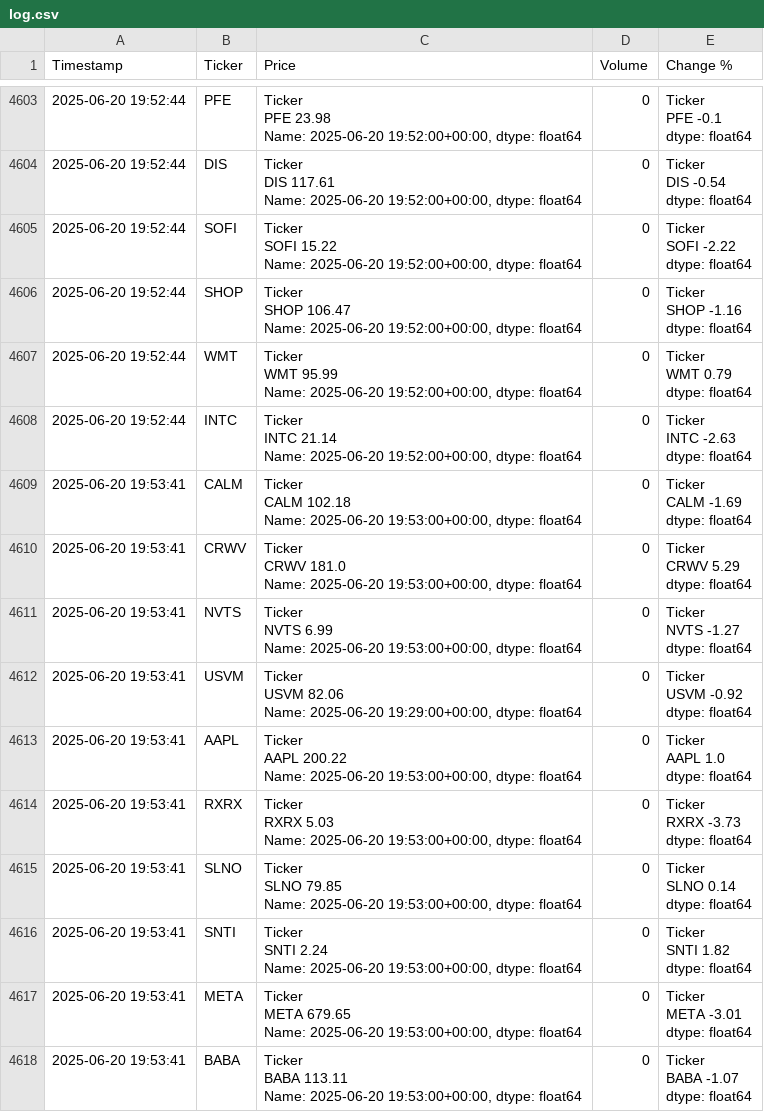
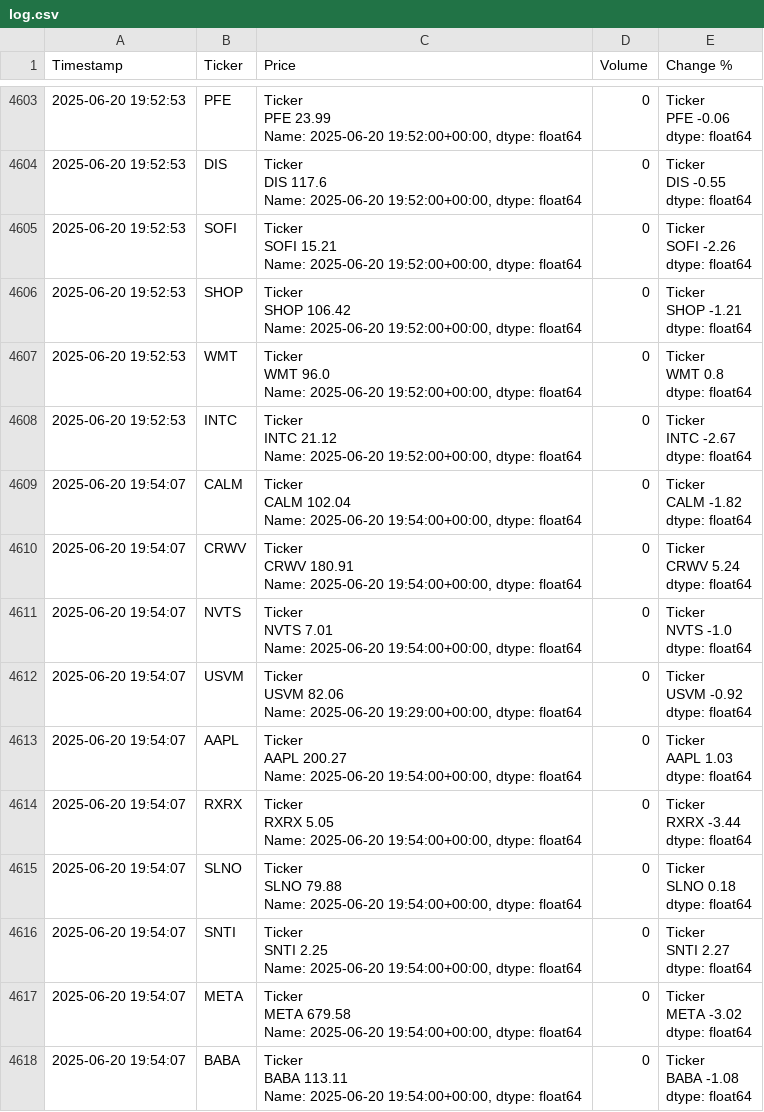
Before and after one commit to dbarber530/Logger3.0, a CSV file: data/log.csv, drawn as a sheet; only a part is shown, gaps mark what is left out; ↵ is a line break in a cell; the diff covers the shown part only; the diff names each change by its address in the sheet, - before the commit and + after, or states it on an @@ line.

Commit message:
Automated log update 2025-06-20 19:54:13

```diff
--- a/data/log.csv
+++ b/data/log.csv
-A4603:A4608 (Timestamp): 2025-06-20 19:52:44
+A4603:A4608 (Timestamp): 2025-06-20 19:52:53
-C4603 (Price): Ticker ↵ PFE 23.98 ↵ Name: 2025-06-20…
+C4603 (Price): Ticker ↵ PFE 23.99 ↵ Name: 2025-06-20…
-E4603 (Change %): Ticker ↵ PFE -0.1 ↵ dtype: float64
+E4603 (Change %): Ticker ↵ PFE -0.06 ↵ dtype: float64
-C4604 (Price): Ticker ↵ DIS 117.61 ↵ Name: 2025-06-20…
+C4604 (Price): Ticker ↵ DIS 117.6 ↵ Name: 2025-06-20…
-E4604 (Change %): Ticker ↵ DIS -0.54 ↵ dtype: float64
+E4604 (Change %): Ticker ↵ DIS -0.55 ↵ dtype: float64
-C4605 (Price): Ticker ↵ SOFI 15.22 ↵ Name: 2025-06-20…
+C4605 (Price): Ticker ↵ SOFI 15.21 ↵ Name: 2025-06-20…
-E4605 (Change %): Ticker ↵ SOFI -2.22 ↵ dtype: float64
+E4605 (Change %): Ticker ↵ SOFI -2.26 ↵ dtype: float64
-C4606 (Price): Ticker ↵ SHOP 106.47 ↵ Name: 2025-06-20…
+C4606 (Price): Ticker ↵ SHOP 106.42 ↵ Name: 2025-06-20…
-E4606 (Change %): Ticker ↵ SHOP -1.16 ↵ dtype: float64
+E4606 (Change %): Ticker ↵ SHOP -1.21 ↵ dtype: float64
-C4607 (Price): Ticker ↵ WMT 95.99 ↵ Name: 2025-06-20…
+C4607 (Price): Ticker ↵ WMT 96.0 ↵ Name: 2025-06-20…
-E4607 (Change %): Ticker ↵ WMT 0.79 ↵ dtype: float64
+E4607 (Change %): Ticker ↵ WMT 0.8 ↵ dtype: float64
-C4608 (Price): Ticker ↵ INTC 21.14 ↵ Name: 2025-06-20…
+C4608 (Price): Ticker ↵ INTC 21.12 ↵ Name: 2025-06-20…
-E4608 (Change %): Ticker ↵ INTC -2.63 ↵ dtype: float64
+E4608 (Change %): Ticker ↵ INTC -2.67 ↵ dtype: float64
-A4609:A4618 (Timestamp): 2025-06-20 19:53:41
+A4609:A4618 (Timestamp): 2025-06-20 19:54:07
-C4609 (Price): Ticker ↵ CALM 102.18 ↵ Name: 2025-06-20 19:53:00+00:00, dtype: float64
+C4609 (Price): Ticker ↵ CALM 102.04 ↵ Name: 2025-06-20 19:54:00+00:00, dtype: float64
-E4609 (Change %): Ticker ↵ CALM -1.69 ↵ dtype: float64
+E4609 (Change %): Ticker ↵ CALM -1.82 ↵ dtype: float64
-C4610 (Price): Ticker ↵ CRWV 181.0 ↵ Name: 2025-06-20 19:53:00+00:00, dtype: float64
+C4610 (Price): Ticker ↵ CRWV 180.91 ↵ Name: 2025-06-20 19:54:00+00:00, dtype: float64
-E4610 (Change %): Ticker ↵ CRWV 5.29 ↵ dtype: float64
+E4610 (Change %): Ticker ↵ CRWV 5.24 ↵ dtype: float64
-C4611 (Price): Ticker ↵ NVTS 6.99 ↵ Name: 2025-06-20 19:53:00+00:00, dtype: float64
+C4611 (Price): Ticker ↵ NVTS 7.01 ↵ Name: 2025-06-20 19:54:00+00:00, dtype: float64
-E4611 (Change %): Ticker ↵ NVTS -1.27 ↵ dtype: float64
+E4611 (Change %): Ticker ↵ NVTS -1.0 ↵ dtype: float64
-C4613 (Price): Ticker ↵ AAPL 200.22 ↵ Name: 2025-06-20 19:53:00+00:00, dtype: float64
+C4613 (Price): Ticker ↵ AAPL 200.27 ↵ Name: 2025-06-20 19:54:00+00:00, dtype: float64
-E4613 (Change %): Ticker ↵ AAPL 1.0 ↵ dtype: float64
+E4613 (Change %): Ticker ↵ AAPL 1.03 ↵ dtype: float64
-C4614 (Price): Ticker ↵ RXRX 5.03 ↵ Name: 2025-06-20 19:53:00+00:00, dtype: float64
+C4614 (Price): Ticker ↵ RXRX 5.05 ↵ Name: 2025-06-20 19:54:00+00:00, dtype: float64
-E4614 (Change %): Ticker ↵ RXRX -3.73 ↵ dtype: float64
+E4614 (Change %): Ticker ↵ RXRX -3.44 ↵ dtype: float64
-C4615 (Price): Ticker ↵ SLNO 79.85 ↵ Name: 2025-06-20 19:53:00+00:00, dtype: float64
+C4615 (Price): Ticker ↵ SLNO 79.88 ↵ Name: 2025-06-20 19:54:00+00:00, dtype: float64
-E4615 (Change %): Ticker ↵ SLNO 0.14 ↵ dtype: float64
+E4615 (Change %): Ticker ↵ SLNO 0.18 ↵ dtype: float64
-C4616 (Price): Ticker ↵ SNTI 2.24 ↵ Name: 2025-06-20 19:53:00+00:00, dtype: float64
+C4616 (Price): Ticker ↵ SNTI 2.25 ↵ Name: 2025-06-20 19:54:00+00:00, dtype: float64
-E4616 (Change %): Ticker ↵ SNTI 1.82 ↵ dtype: float64
+E4616 (Change %): Ticker ↵ SNTI 2.27 ↵ dtype: float64
-C4617 (Price): Ticker ↵ META 679.65 ↵ Name: 2025-06-20 19:53:00+00:00, dtype: float64
+C4617 (Price): Ticker ↵ META 679.58 ↵ Name: 2025-06-20 19:54:00+00:00, dtype: float64
-E4617 (Change %): Ticker ↵ META -3.01 ↵ dtype: float64
+E4617 (Change %): Ticker ↵ META -3.02 ↵ dtype: float64
-C4618 (Price): …Name: 2025-06-20 19:53:00+00:00, dtype: float64
+C4618 (Price): …Name: 2025-06-20 19:54:00+00:00, dtype: float64
-E4618 (Change %): Ticker ↵ BABA -1.07 ↵ dtype: float64
+E4618 (Change %): Ticker ↵ BABA -1.08 ↵ dtype: float64
```
Also changed, not shown: 107 edited cells elsewhere in this file.
